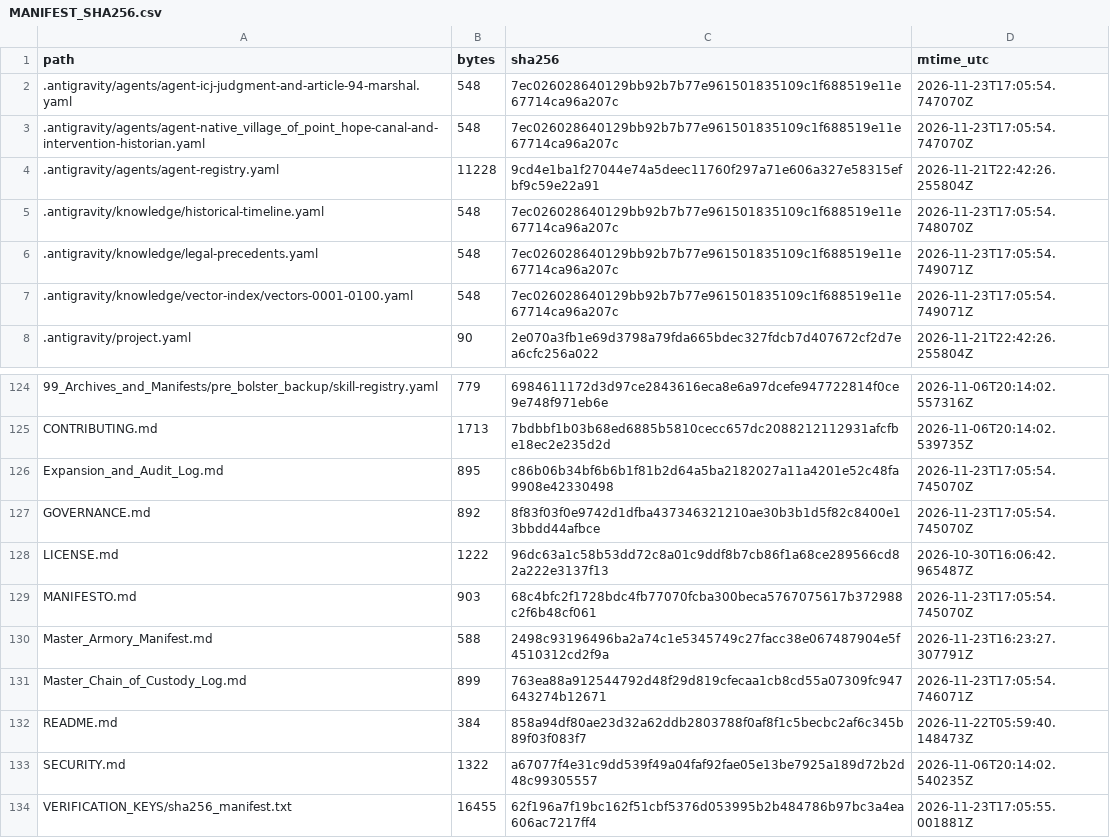
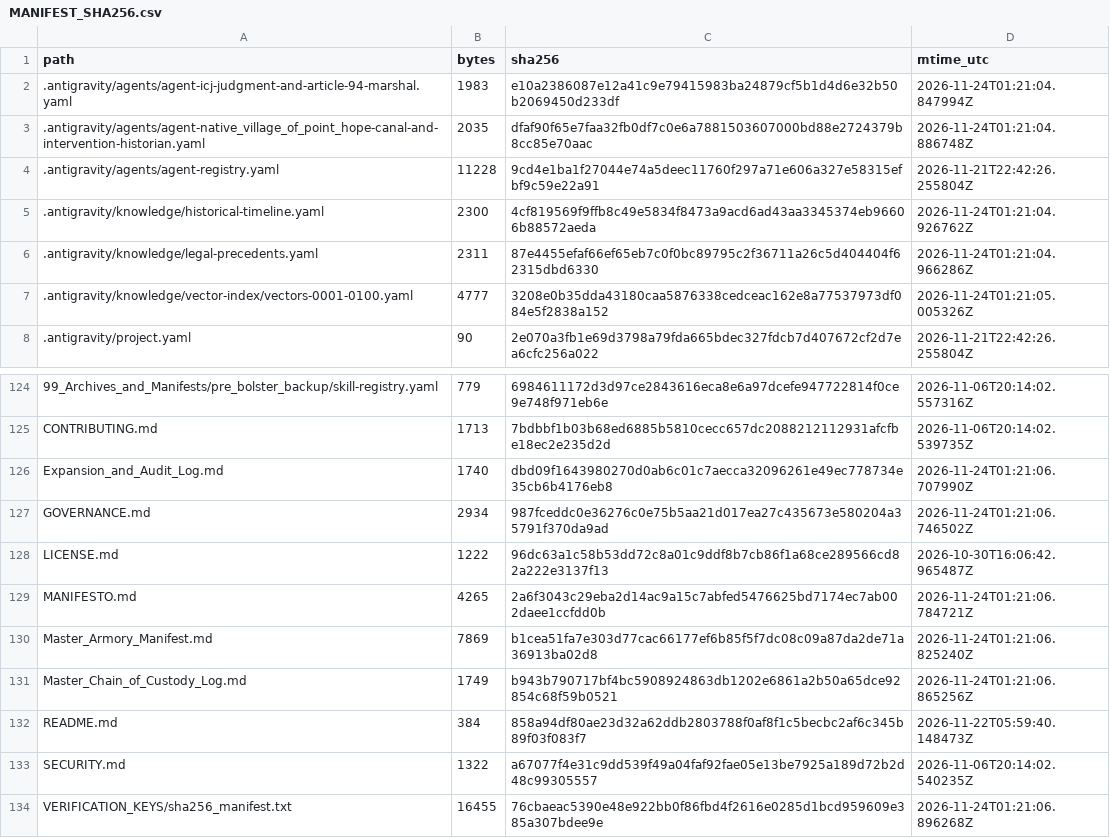
Before and after one commit to GlobalRestitutionAlliance/turtle-island-us-ak-native-village-of-point-hope-master-litigation, a CSV file: 99_Archives_and_Manifests/MANIFEST_SHA256.csv, drawn as a sheet; only a part is shown, gaps mark what is left out; the diff covers the shown part only.

```diff
--- a/99_Archives_and_Manifests/MANIFEST_SHA256.csv
+++ b/99_Archives_and_Manifests/MANIFEST_SHA256.csv
@@ -1,8 +1,8 @@
 path,bytes,sha256,mtime_utc
-.antigravity/agents/agent-icj-judgment-and-article-94-marshal.yaml,548,7ec026028640129bb92b7b77e961501835109c1f688519e11e67714ca96a207c,2026-11-23T17:05:54.747070Z
-.antigravity/agents/agent-native_village_of_point_hope-canal-and-intervention-historian.yaml,548,7ec026028640129bb92b7b77e961501835109c1f688519e11e67714ca96a207c,2026-11-23T17:05:54.747070Z
+.antigravity/agents/agent-icj-judgment-and-article-94-marshal.yaml,1983,e10a2386087e12a41c9e79415983ba24879cf5b1d4d6e32b50b2069450d233df,2026-11-24T01:21:04.847994Z
+.antigravity/agents/agent-native_village_of_point_hope-canal-and-intervention-historian.yaml,2035,dfaf90f65e7faa32fb0df7c0e6a7881503607000bd88e2724379b8cc85e70aac,2026-11-24T01:21:04.886748Z
 .antigravity/agents/agent-registry.yaml,11228,9cd4e1ba1f27044e74a5deec11760f297a71e606a327e58315efbf9c59e22a91,2026-11-21T22:42:26.255804Z
-.antigravity/knowledge/historical-timeline.yaml,548,7ec026028640129bb92b7b77e961501835109c1f688519e11e67714ca96a207c,2026-11-23T17:05:54.748070Z
-.antigravity/knowledge/legal-precedents.yaml,548,7ec026028640129bb92b7b77e961501835109c1f688519e11e67714ca96a207c,2026-11-23T17:05:54.749071Z
-.antigravity/knowledge/vector-index/vectors-0001-0100.yaml,548,7ec026028640129bb92b7b77e961501835109c1f688519e11e67714ca96a207c,2026-11-23T17:05:54.749071Z
+.antigravity/knowledge/historical-timeline.yaml,2300,4cf819569f9ffb8c49e5834f8473a9acd6ad43aa3345374eb96606b88572aeda,2026-11-24T01:21:04.926762Z
+.antigravity/knowledge/legal-precedents.yaml,2311,87e4455efaf66ef65eb7c0f0bc89795c2f36711a26c5d404404f62315dbd6330,2026-11-24T01:21:04.966286Z
+.antigravity/knowledge/vector-index/vectors-0001-0100.yaml,4777,3208e0b35dda43180caa5876338cedceac162e8a77537973df084e5f2838a152,2026-11-24T01:21:05.005326Z
 .antigravity/project.yaml,90,2e070a3fb1e69d3798a79fda665bdec327fdcb7d407672cf2d7ea6cfc256a022,2026-11-21T22:42:26.255804Z
@@ -125,10 +125,10 @@ path,bytes,sha256,mtime_utc
 CONTRIBUTING.md,1713,7bdbbf1b03b68ed6885b5810cecc657dc2088212112931afcfbe18ec2e235d2d,2026-11-06T20:14:02.539735Z
-Expansion_and_Audit_Log.md,895,c86b06b34bf6b6b1f81b2d64a5ba2182027a11a4201e52c48fa9908e42330498,2026-11-23T17:05:54.745070Z
-GOVERNANCE.md,892,8f83f03f0e9742d1dfba437346321210ae30b3b1d5f82c8400e13bbdd44afbce,2026-11-23T17:05:54.745070Z
+Expansion_and_Audit_Log.md,1740,dbd09f1643980270d0ab6c01c7aecca32096261e49ec778734e35cb6b4176eb8,2026-11-24T01:21:06.707990Z
+GOVERNANCE.md,2934,987fceddc0e36276c0e75b5aa21d017ea27c435673e580204a35791f370da9ad,2026-11-24T01:21:06.746502Z
 LICENSE.md,1222,96dc63a1c58b53dd72c8a01c9ddf8b7cb86f1a68ce289566cd82a222e3137f13,2026-10-30T16:06:42.965487Z
-MANIFESTO.md,903,68c4bfc2f1728bdc4fb77070fcba300beca5767075617b372988c2f6b48cf061,2026-11-23T17:05:54.745070Z
-Master_Armory_Manifest.md,588,2498c93196496ba2a74c1e5345749c27facc38e067487904e5f4510312cd2f9a,2026-11-23T16:23:27.307791Z
-Master_Chain_of_Custody_Log.md,899,763ea88a912544792d48f29d819cfecaa1cb8cd55a07309fc947643274b12671,2026-11-23T17:05:54.746071Z
+MANIFESTO.md,4265,2a6f3043c29eba2d14ac9a15c7abfed5476625bd7174ec7ab002daee1ccfdd0b,2026-11-24T01:21:06.784721Z
+Master_Armory_Manifest.md,7869,b1cea51fa7e303d77cac66177ef6b85f5f7dc08c09a87da2de71a36913ba02d8,2026-11-24T01:21:06.825240Z
+Master_Chain_of_Custody_Log.md,1749,b943b790717bf4bc5908924863db1202e6861a2b50a65dce92854c68f59b0521,2026-11-24T01:21:06.865256Z
 README.md,384,858a94df80ae23d32a62ddb2803788f0af8f1c5becbc2af6c345b89f03f083f7,2026-11-22T05:59:40.148473Z
 SECURITY.md,1322,a67077f4e31c9dd539f49a04faf92fae05e13be7925a189d72b2d48c99305557,2026-11-06T20:14:02.540235Z
-VERIFICATION_KEYS/sha256_manifest.txt,16455,62f196a7f19bc162f51cbf5376d053995b2b484786b97bc3a4ea606ac7217ff4,2026-11-23T17:05:55.001881Z
+VERIFICATION_KEYS/sha256_manifest.txt,16455,76cbaeac5390e48e922bb0f86fbd4f2616e0285d1bcd959609e385a307bdee9e,2026-11-24T01:21:06.896268Z
```
Also changed, not shown: 84 edited cells elsewhere in this file, 39 other files.
